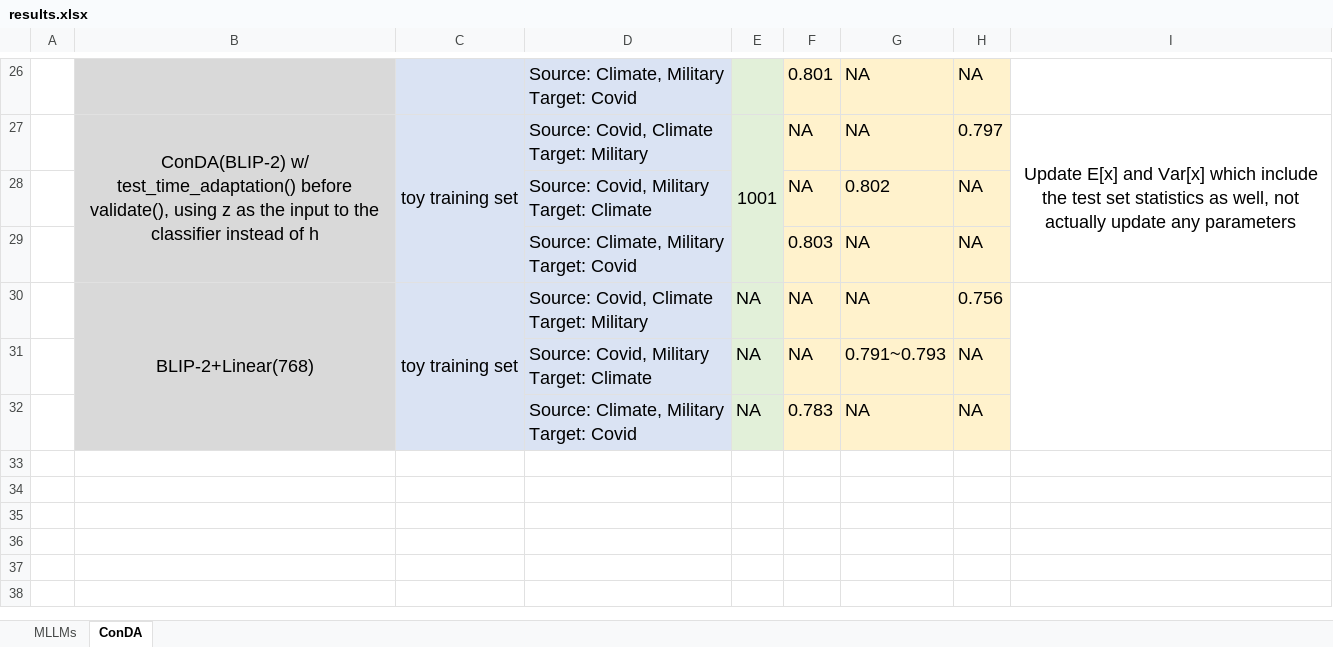
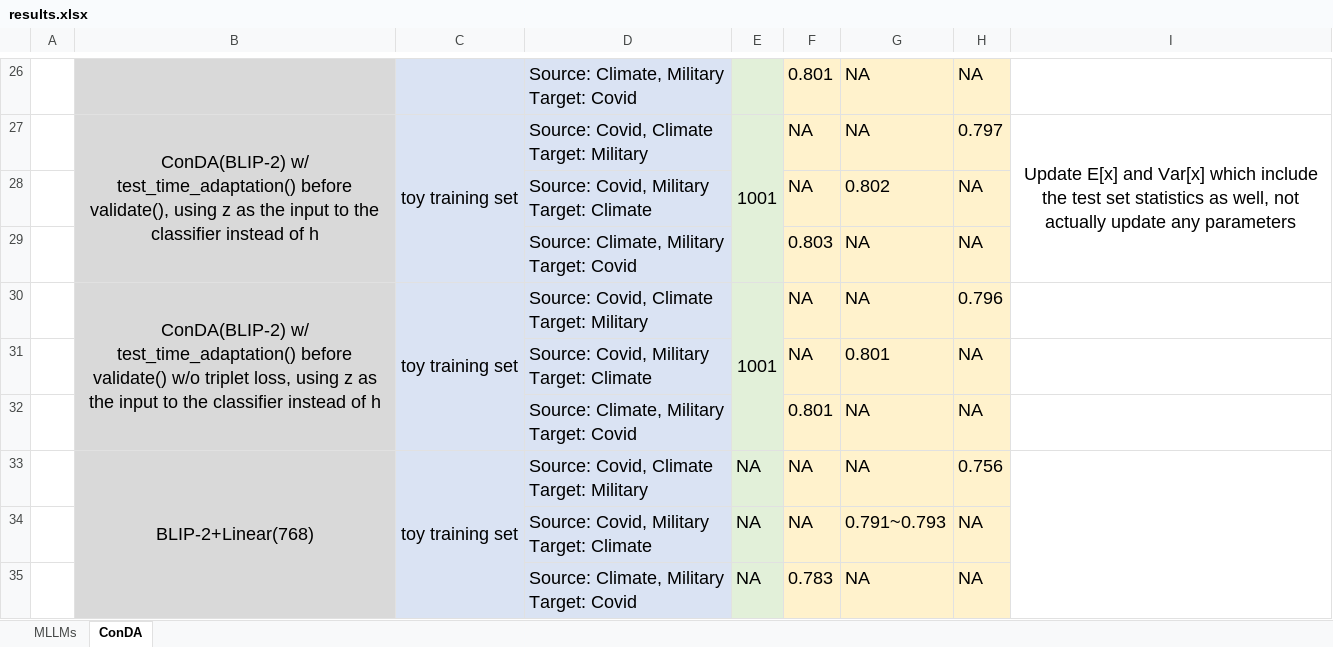
Before and after one commit to gymbeijing/ooc-detection-2, an Excel workbook: results/results.xlsx, sheet ConDA, drawn as a sheet; only a part is shown, gaps mark what is left out; values as stored, in another font and other column widths than the file's, no borders; ↵ is a line break in a cell; the diff names each change by its address in the sheet, - before the commit and + after, or states it on an @@ line.

```diff
--- a/results/results.xlsx (sheet ConDA)
+++ b/results/results.xlsx (sheet ConDA)
+row 30:  | ConDA(BLIP-2) w/ test_time_adaptation() before validate() w/o triplet loss, using z as the input to the classifier instead of h | toy training set | Source: Covid, Climate ↵ Target: Military | 1001 | NA | NA | 0.796
+row 31:  |  |  | Source: Covid, Military ↵ Target: Climate |  | NA | 0.801 | NA
+row 32:  |  |  | Source: Climate, Military ↵ Target: Covid |  | 0.801 | NA | NA
```
Also changed, not shown: 3 other files.
